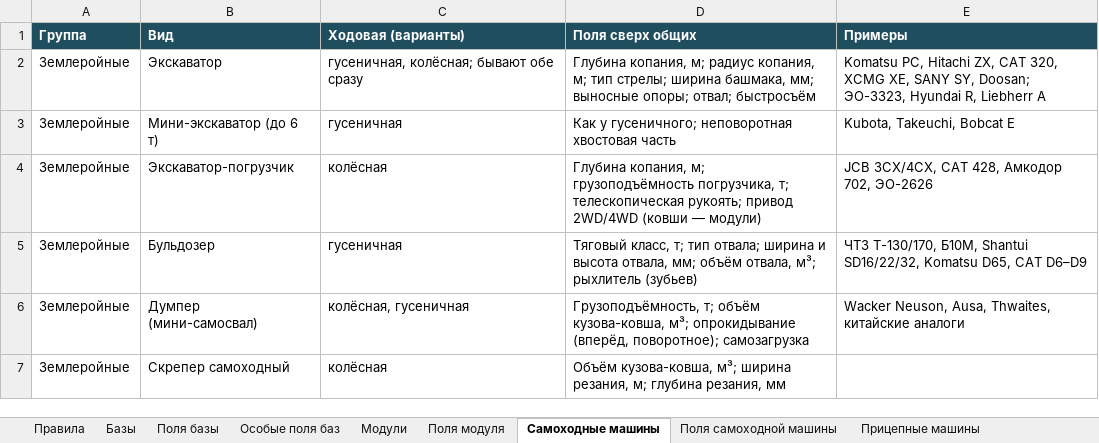
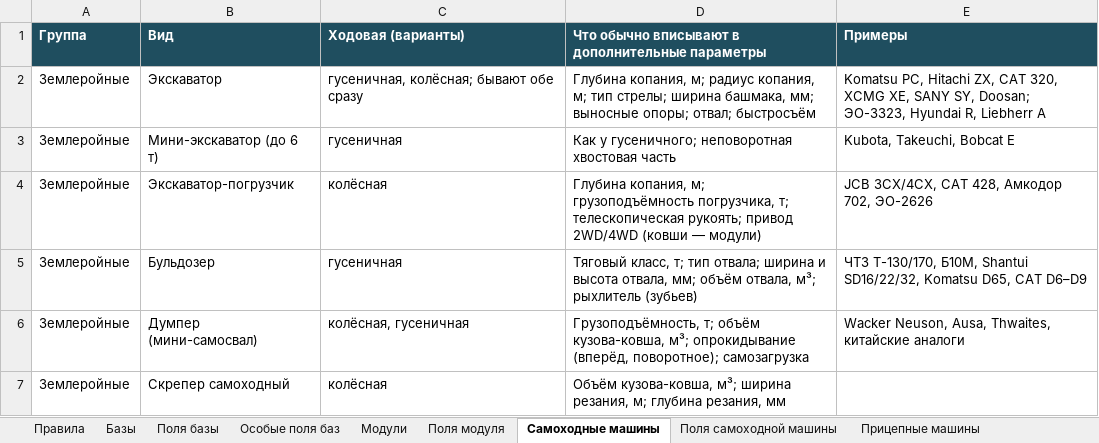
Before and after one commit to NMOsminnov-b-expert/inside, an Excel workbook: docs/kategorii-ts-baza-modul.xlsx, sheet Самоходные машины, drawn as a sheet; only a part is shown; values as stored, in another font and other column widths than the file's, no borders; the diff names each change by its address in the sheet, - before the commit and + after, or states it on an @@ line.

Commit message:
Категоризация ТС: гибкие поля у самоходных машин
У самоходных машин, как у модулей, общие поля одни на все виды, а поля
по видам стали подсказкой для дополнительных параметров. Прицепные
машины остаются цельными со своими полями.

Подготовлено в Claude Code по задаче Осминова Н.

```diff
--- a/docs/kategorii-ts-baza-modul.xlsx (sheet Самоходные машины)
+++ b/docs/kategorii-ts-baza-modul.xlsx (sheet Самоходные машины)
-D1: Поля сверх общих
+D1: Что обычно вписывают в дополнительные параметры
```
Also changed, not shown: sheet Правила, sheet Поля самоходной машины, 3 other files.
